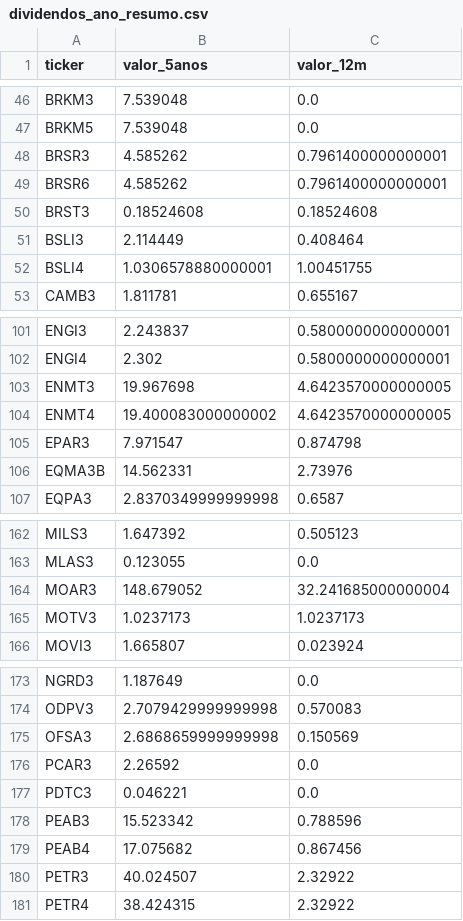
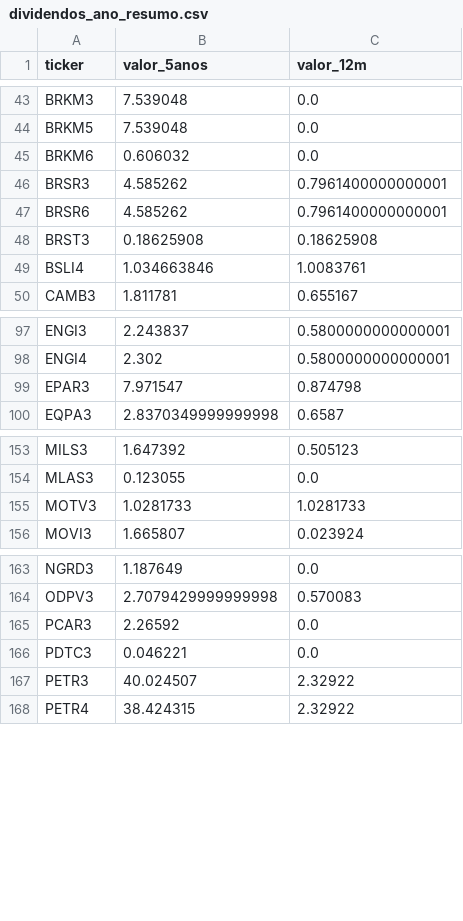
Before and after one commit to gustavolima007/Bussola-de-Valor, a CSV file: data/dividendos_ano_resumo.csv, drawn as a sheet; only a part is shown, gaps mark what is left out; the diff covers the shown part only.

```diff
--- a/data/dividendos_ano_resumo.csv
+++ b/data/dividendos_ano_resumo.csv
@@ -47,7 +44,7 @@ BRKM3,7.539048,0.0
 BRKM5,7.539048,0.0
+BRKM6,0.606032,0.0
 BRSR3,4.585262,0.7961400000000001
 BRSR6,4.585262,0.7961400000000001
-BRST3,0.18524608,0.18524608
-BSLI3,2.114449,0.408464
-BSLI4,1.0306578880000001,1.00451755
+BRST3,0.18625908,0.18625908
+BSLI4,1.034663846,1.0083761
 CAMB3,1.811781,0.655167
@@ -102,6 +98,3 @@ ENGI3,2.243837,0.5800000000000001
 ENGI4,2.302,0.5800000000000001
-ENMT3,19.967698,4.6423570000000005
-ENMT4,19.400083000000002,4.6423570000000005
 EPAR3,7.971547,0.874798
-EQMA3B,14.562331,2.73976
 EQPA3,2.8370349999999998,0.6587
@@ -163,4 +154,3 @@ MILS3,1.647392,0.505123
 MLAS3,0.123055,0.0
-MOAR3,148.679052,32.241685000000004
-MOTV3,1.0237173,1.0237173
+MOTV3,1.0281733,1.0281733
 MOVI3,1.665807,0.023924
@@ -174,7 +164,4 @@ NGRD3,1.187649,0.0
 ODPV3,2.7079429999999998,0.570083
-OFSA3,2.6868659999999998,0.150569
 PCAR3,2.26592,0.0
 PDTC3,0.046221,0.0
-PEAB3,15.523342,0.788596
-PEAB4,17.075682,0.867456
 PETR3,40.024507,2.32922
```
Also changed, not shown: 9 removed rows and 6 edited cells elsewhere in this file, data/acoes_e_fundos.csv, data/dividendos_ano.csv, 18 other files.
